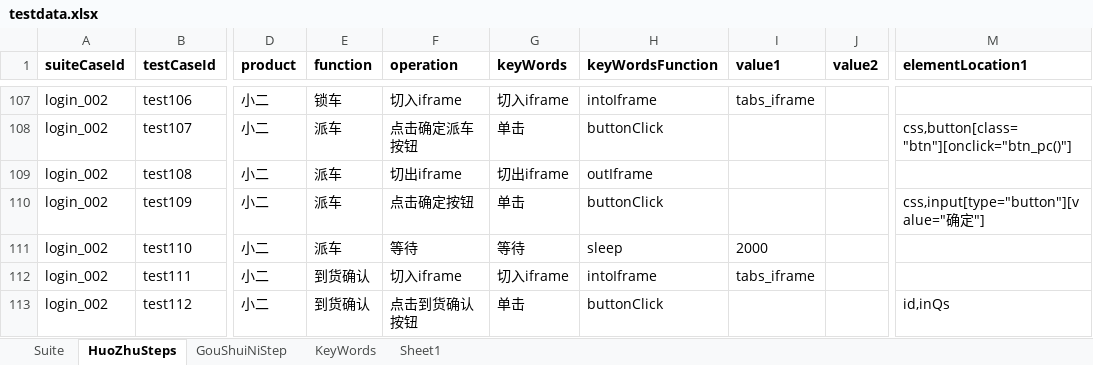
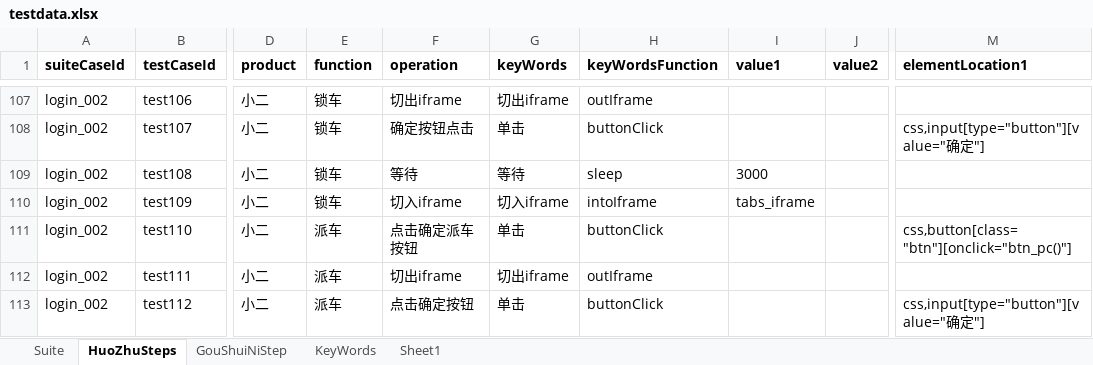
Before and after one commit to ZouYuanYYX/WuLiuUiAutomation, an Excel workbook: excel_testcase/testdata.xlsx, sheet HuoZhuSteps, drawn as a sheet; only a part is shown, gaps mark what is left out; values as stored, in another font and other column widths than the file's, no borders; the diff covers the shown part only; the diff names each change by its address in the sheet, - before the commit and + after, or states it on an @@ line.

```diff
--- a/excel_testcase/testdata.xlsx (sheet HuoZhuSteps)
+++ b/excel_testcase/testdata.xlsx (sheet HuoZhuSteps)
-F107 (operation): 切入iframe
+F107 (operation): 切出iframe
-G107 (keyWords): 切入iframe
+G107 (keyWords): 切出iframe
-H107 (keyWordsFunction): intoIframe
+H107 (keyWordsFunction): outIframe
-I107 (value1): tabs_iframe
+I107 (value1): (empty)
-E108:E110 (function): 派车
+E108:E110 (function): 锁车
-F108 (operation): 点击确定派车按钮
+F108 (operation): 确定按钮点击
-M108 (elementLocation1): css,button[class="btn"][onclick="btn_pc()"]
+M108 (elementLocation1): css,input[type="button"][value="确定"]
-F109 (operation): 切出iframe
+F109 (operation): 等待
-G109 (keyWords): 切出iframe
+G109 (keyWords): 等待
-H109 (keyWordsFunction): outIframe
+H109 (keyWordsFunction): sleep
-I109 (value1): (empty)
+I109 (value1): 3000
-F110 (operation): 点击确定按钮
+F110 (operation): 切入iframe
-G110 (keyWords): 单击
+G110 (keyWords): 切入iframe
-H110 (keyWordsFunction): buttonClick
+H110 (keyWordsFunction): intoIframe
-I110 (value1): (empty)
+I110 (value1): tabs_iframe
-M110 (elementLocation1): css,input[type="button"][value="确定"]
+M110 (elementLocation1): (empty)
-F111 (operation): 等待
+F111 (operation): 点击确定派车按钮
-G111 (keyWords): 等待
+G111 (keyWords): 单击
-H111 (keyWordsFunction): sleep
+H111 (keyWordsFunction): buttonClick
-I111 (value1): 2000
+I111 (value1): (empty)
-M111 (elementLocation1): (empty)
+M111 (elementLocation1): css,button[class="btn"][onclick="btn_pc()"]
-E112:E113 (function): 到货确认
+E112:E113 (function): 派车
-F112 (operation): 切入iframe
+F112 (operation): 切出iframe
-G112 (keyWords): 切入iframe
+G112 (keyWords): 切出iframe
-H112 (keyWordsFunction): intoIframe
+H112 (keyWordsFunction): outIframe
-I112 (value1): tabs_iframe
+I112 (value1): (empty)
-F113 (operation): 点击到货确认按钮
+F113 (operation): 点击确定按钮
-M113 (elementLocation1): id,inQs
+M113 (elementLocation1): css,input[type="button"][value="确定"]
```
Also changed, not shown: 3 added rows and 189 edited cells elsewhere in this sheet, sheet Suite, formulas that keep their value, 46 other files.
